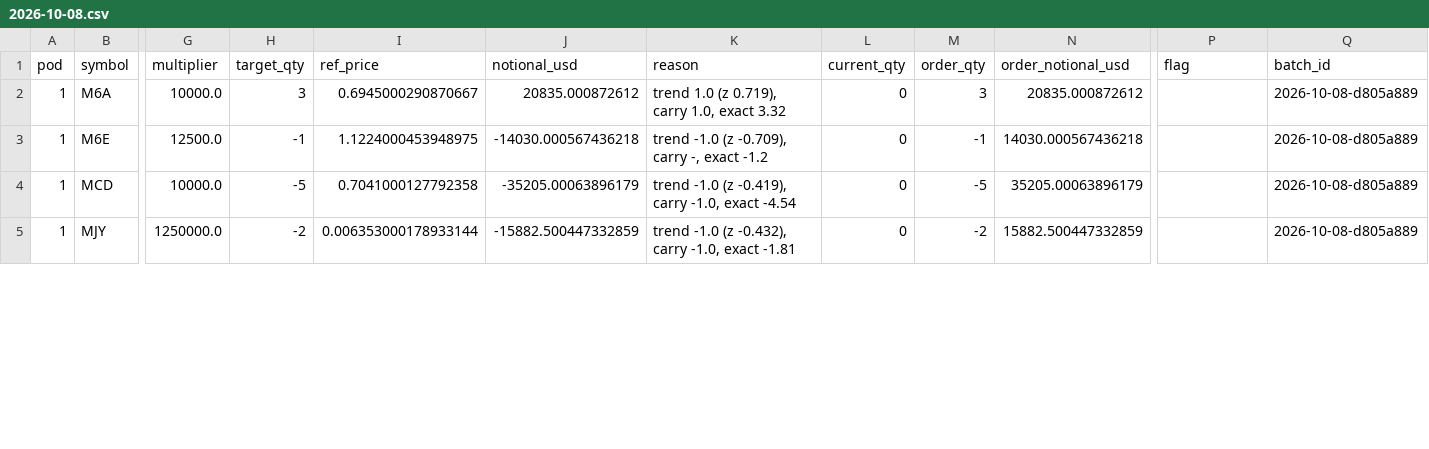
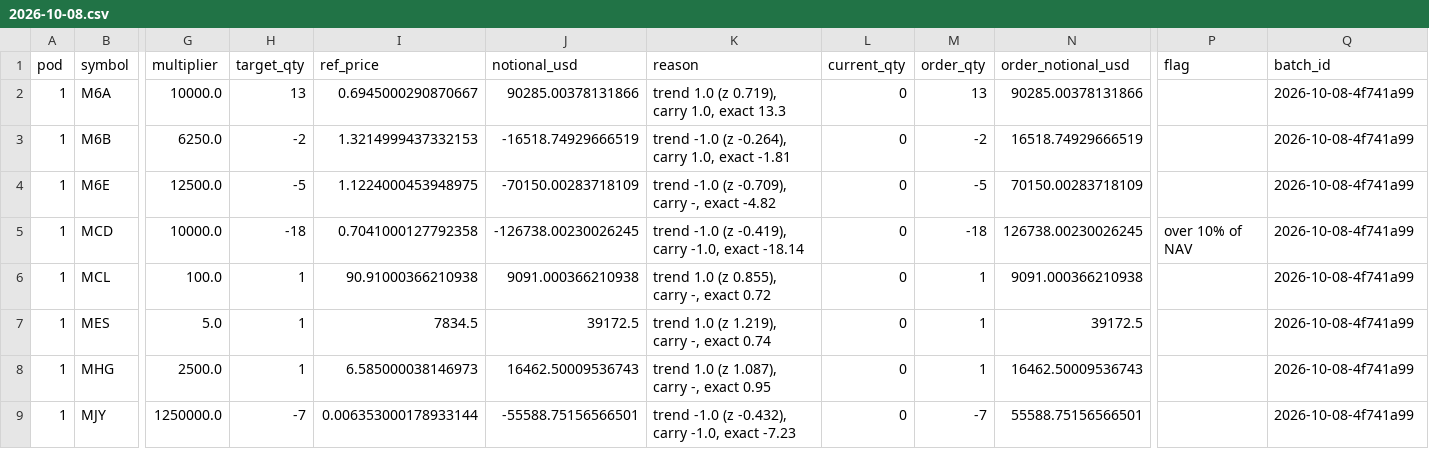
Before and after one commit to Yasanji/PaperTrading, a CSV file: book/orders/2026-10-08.csv, drawn as a sheet; only a part is shown, gaps mark what is left out; addresses are those after the commit; rows hold the shown columns only; the diff covers the shown part only; the diff names each change by its address in the sheet, - before the commit and + after, or states it on an @@ line.

Commit message:
Targets for 2026-10-08

```diff
--- a/book/orders/2026-10-08.csv
+++ b/book/orders/2026-10-08.csv
-H2 (target_qty): 3
+H2 (target_qty): 13
-J2 (notional_usd): 20835.000872612
+J2 (notional_usd): 90285.00378131866
-K2 (reason): trend 1.0 (z 0.719), carry 1.0, exact 3.32
+K2 (reason): trend 1.0 (z 0.719), carry 1.0, exact 13.3
-M2 (order_qty): 3
+M2 (order_qty): 13
-N2 (order_notional_usd): 20835.000872612
+N2 (order_notional_usd): 90285.00378131866
-Q2 (batch_id): 2026-10-08-d805a889
+Q2 (batch_id): 2026-10-08-4f741a99
+row 3: 1 | M6B | 6250.0 | -2 | 1.3214999437332153 | -16518.74929666519 | trend -1.0 (z -0.264), carry 1.0, exact -1.81 | 0 | -2 | 16518.74929666519 |  | 2026-10-08-4f741a99
-H4 (target_qty): -1
+H4 (target_qty): -5
-J4 (notional_usd): -14030.000567436218
+J4 (notional_usd): -70150.00283718109
-K4 (reason): trend -1.0 (z -0.709), carry -, exact -1.2
+K4 (reason): trend -1.0 (z -0.709), carry -, exact -4.82
-M4 (order_qty): -1
+M4 (order_qty): -5
-N4 (order_notional_usd): 14030.000567436218
+N4 (order_notional_usd): 70150.00283718109
-Q4:Q5 (batch_id): 2026-10-08-d805a889
+Q4:Q5 (batch_id): 2026-10-08-4f741a99
-H5 (target_qty): -5
+H5 (target_qty): -18
-J5 (notional_usd): -35205.00063896179
+J5 (notional_usd): -126738.00230026245
-K5 (reason): …-1.0, exact -4.54
+K5 (reason): …-1.0, exact -18.14
-M5 (order_qty): -5
+M5 (order_qty): -18
-N5 (order_notional_usd): 35205.00063896179
+N5 (order_notional_usd): 126738.00230026245
-P5 (flag): (empty)
+P5 (flag): over 10% of NAV
+row 6: 1 | MCL | 100.0 | 1 | 90.91000366210938 | 9091.000366210938 | trend 1.0 (z 0.855), carry -, exact 0.72 | 0 | 1 | 9091.000366210938 |  | 2026-10-08-4f741a99
+row 7: 1 | MES | 5.0 | 1 | 7834.5 | 39172.5 | trend 1.0 (z 1.219), carry -, exact 0.74 | 0 | 1 | 39172.5 |  | 2026-10-08-4f741a99
+row 8: 1 | MHG | 2500.0 | 1 | 6.585000038146973 | 16462.50009536743 | trend 1.0 (z 1.087), carry -, exact 0.95 | 0 | 1 | 16462.50009536743 |  | 2026-10-08-4f741a99
-H9 (target_qty): -2
+H9 (target_qty): -7
-J9 (notional_usd): -15882.500447332859
+J9 (notional_usd): -55588.75156566501
-K9 (reason): …-1.0, exact -1.81
+K9 (reason): …-1.0, exact -7.23
-M9 (order_qty): -2
+M9 (order_qty): -7
-N9 (order_notional_usd): 15882.500447332859
+N9 (order_notional_usd): 55588.75156566501
-Q9 (batch_id): 2026-10-08-d805a889
+Q9 (batch_id): 2026-10-08-4f741a99
```
Also changed, not shown: 4 added rows and 6 edited cells elsewhere in this file, book/targets/2026-10-08.csv, 1 other file.
